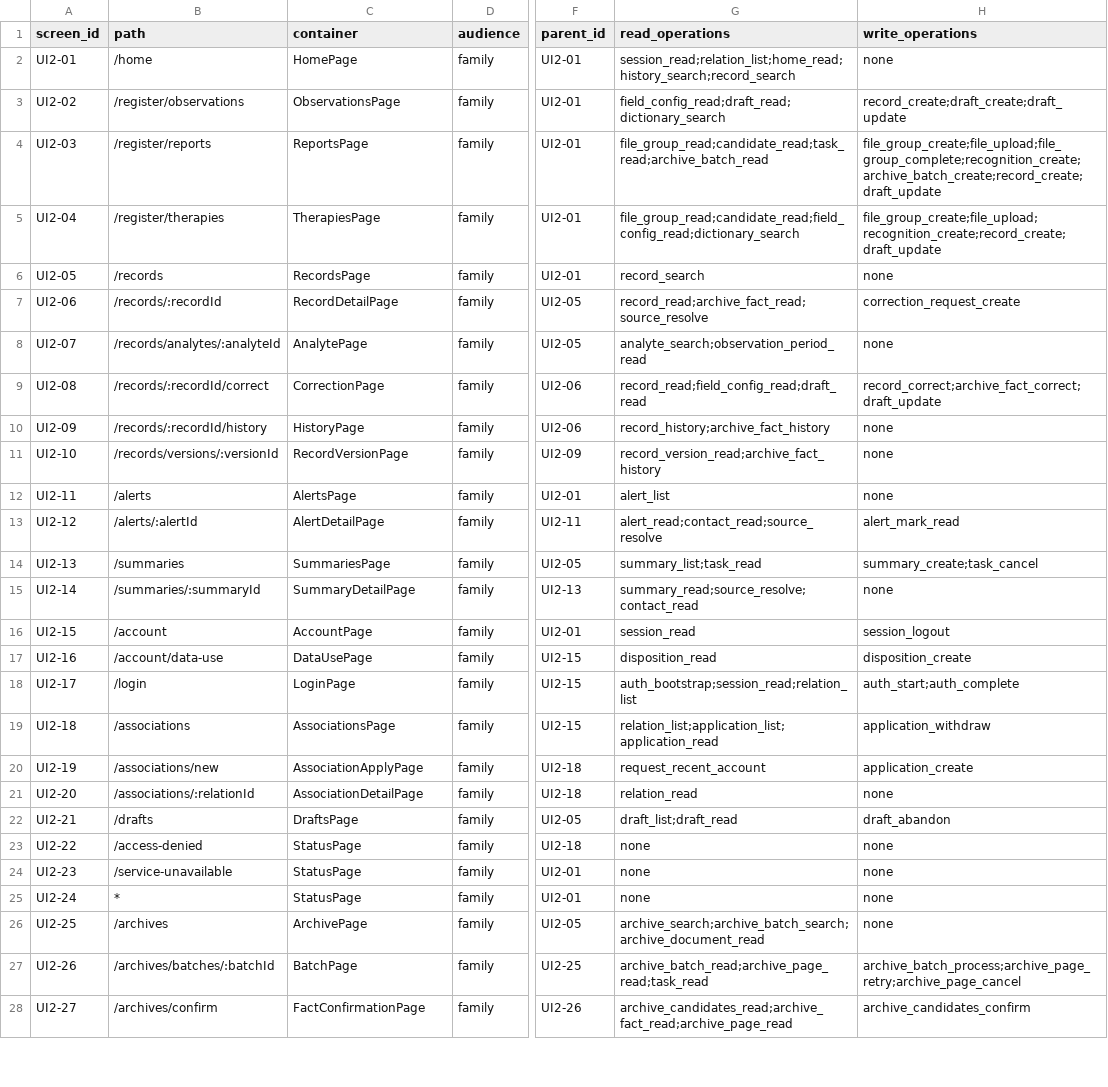
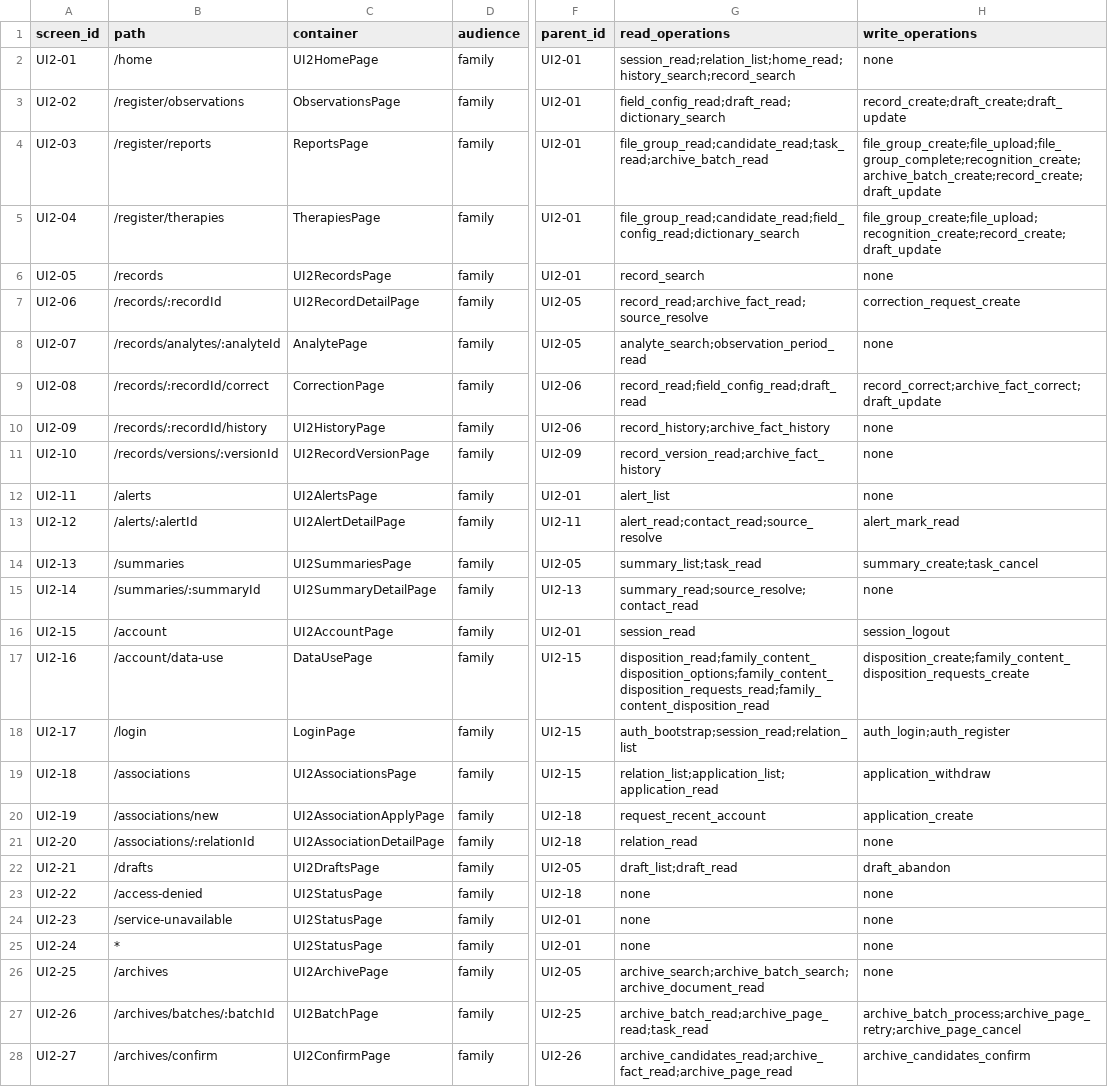
Before and after one commit to LIUgongxi2046/sjia, a CSV file: frontend-design/v2-routes.csv, drawn as a sheet; only a part is shown, gaps mark what is left out; the diff covers the shown part only; the diff names each change by its address in the sheet, - before the commit and + after, or states it on an @@ line.

```diff
--- a/frontend-design/v2-routes.csv
+++ b/frontend-design/v2-routes.csv
-C2 (container): HomePage
+C2 (container): UI2HomePage
-C6 (container): RecordsPage
+C6 (container): UI2RecordsPage
-C7 (container): RecordDetailPage
+C7 (container): UI2RecordDetailPage
-C10 (container): HistoryPage
+C10 (container): UI2HistoryPage
-C11 (container): RecordVersionPage
+C11 (container): UI2RecordVersionPage
-C12 (container): AlertsPage
+C12 (container): UI2AlertsPage
-C13 (container): AlertDetailPage
+C13 (container): UI2AlertDetailPage
-C14 (container): SummariesPage
+C14 (container): UI2SummariesPage
-C15 (container): SummaryDetailPage
+C15 (container): UI2SummaryDetailPage
-C16 (container): AccountPage
+C16 (container): UI2AccountPage
-G17 (read_operations): disposition_read
+G17 (read_operations): disposition_read;family_content_disposition_options;family_content_disposition_requests_read;family_content_disposition_read
-H17 (write_operations): disposition_create
+H17 (write_operations): disposition_create;family_content_disposition_requests_create
-H18 (write_operations): auth_start;auth_complete
+H18 (write_operations): auth_login;auth_register
-C19 (container): AssociationsPage
+C19 (container): UI2AssociationsPage
-C20 (container): AssociationApplyPage
+C20 (container): UI2AssociationApplyPage
-C21 (container): AssociationDetailPage
+C21 (container): UI2AssociationDetailPage
-C22 (container): DraftsPage
+C22 (container): UI2DraftsPage
-C23:C25 (container): StatusPage
+C23:C25 (container): UI2StatusPage
-C26 (container): ArchivePage
+C26 (container): UI2ArchivePage
-C27 (container): BatchPage
+C27 (container): UI2BatchPage
-C28 (container): FactConfirmationPage
+C28 (container): UI2ConfirmPage
```
Also changed, not shown: 6 edited cells elsewhere in this file, 9 other files.
